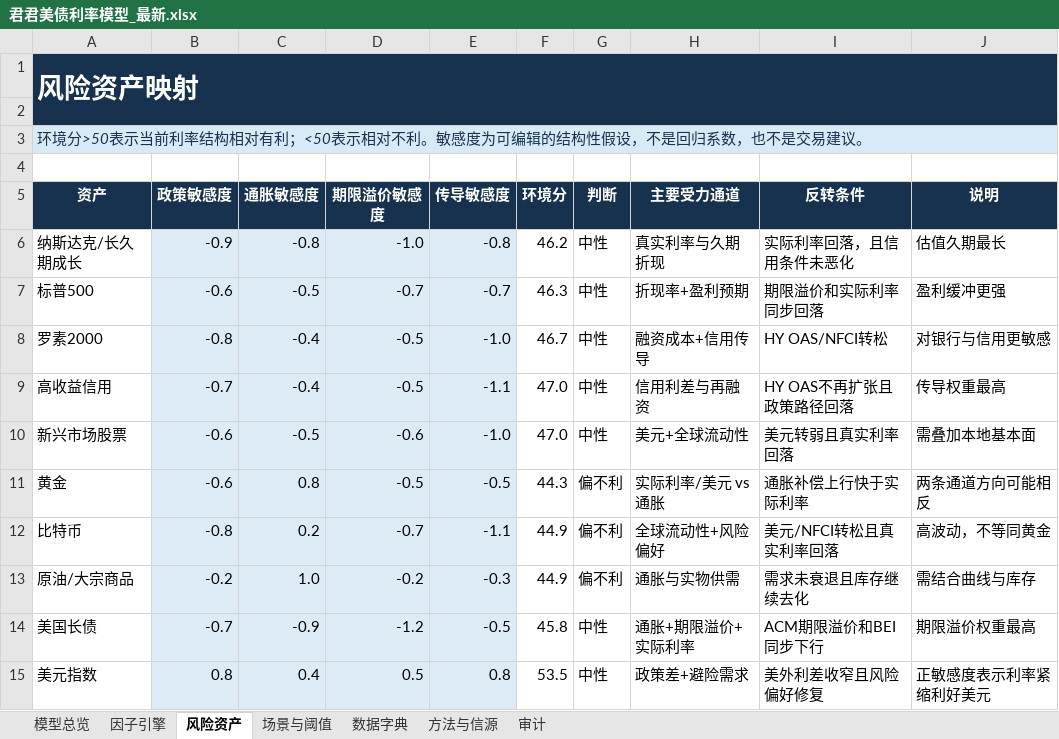
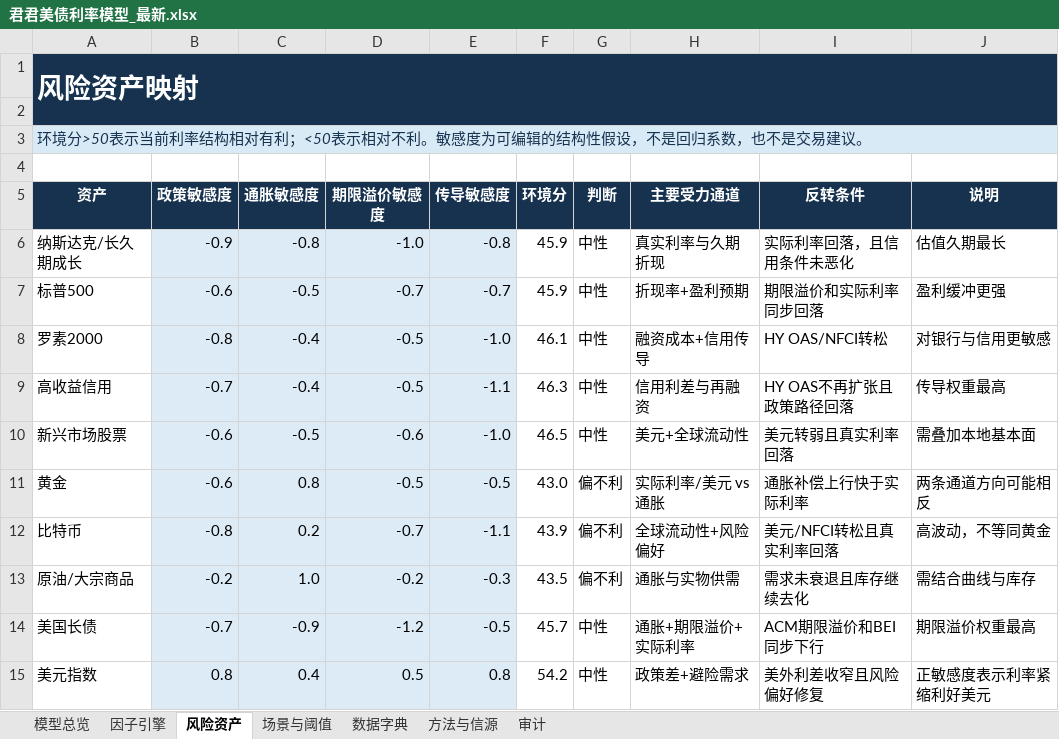
Before and after one commit to marvinbai303-ops/workspace, an Excel workbook: 产业趋势研究&选股/君君美债利率模型_自动刷新/output/君君美债利率模型_最新.xlsx, sheet 风险资产, drawn as a sheet; values as stored, in another font and other column widths than the file's, no borders; the diff names each change by its address in the sheet, - before the commit and + after, or states it on an @@ line.

```diff
--- a/产业趋势研究&选股/君君美债利率模型_自动刷新/output/君君美债利率模型_最新.xlsx (sheet 风险资产)
+++ b/产业趋势研究&选股/君君美债利率模型_自动刷新/output/君君美债利率模型_最新.xlsx (sheet 风险资产)
-F6 (环境分): 46.2
+F6 (环境分): 45.9
-F7 (环境分): 46.3
+F7 (环境分): 45.9
-F8 (环境分): 46.7
+F8 (环境分): 46.1
-F9 (环境分): 47.0
+F9 (环境分): 46.3
-F10 (环境分): 47.0
+F10 (环境分): 46.5
-F11 (环境分): 44.3
+F11 (环境分): 43.0
-F12 (环境分): 44.9
+F12 (环境分): 43.9
-F13 (环境分): 44.9
+F13 (环境分): 43.5
-F14 (环境分): 45.8
+F14 (环境分): 45.7
-F15 (环境分): 53.5
+F15 (环境分): 54.2
```
Also changed, not shown: sheet 因子引擎, sheet 模型总览, sheet 场景与阈值, sheet 审计, charts or pictures, 产业趋势研究&选股/美国通胀压力温度计/美国通胀压力温度计_试算_20261011.xlsx, 23 other files.
